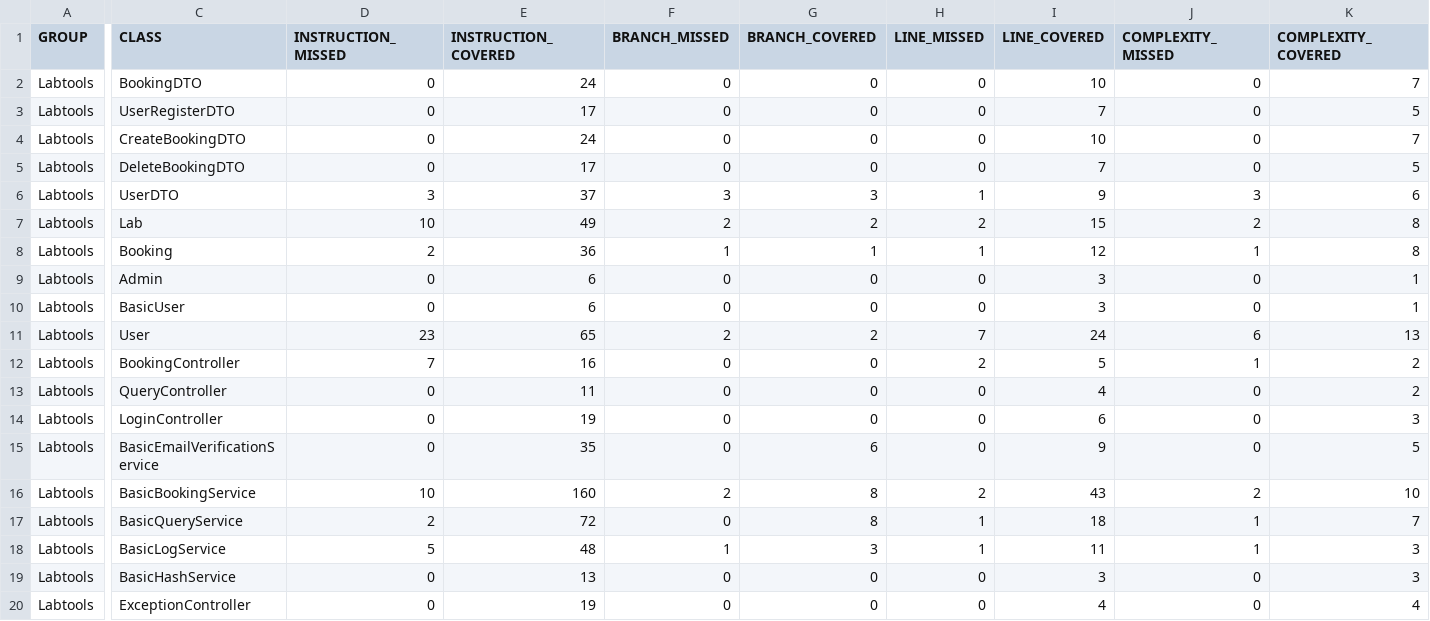
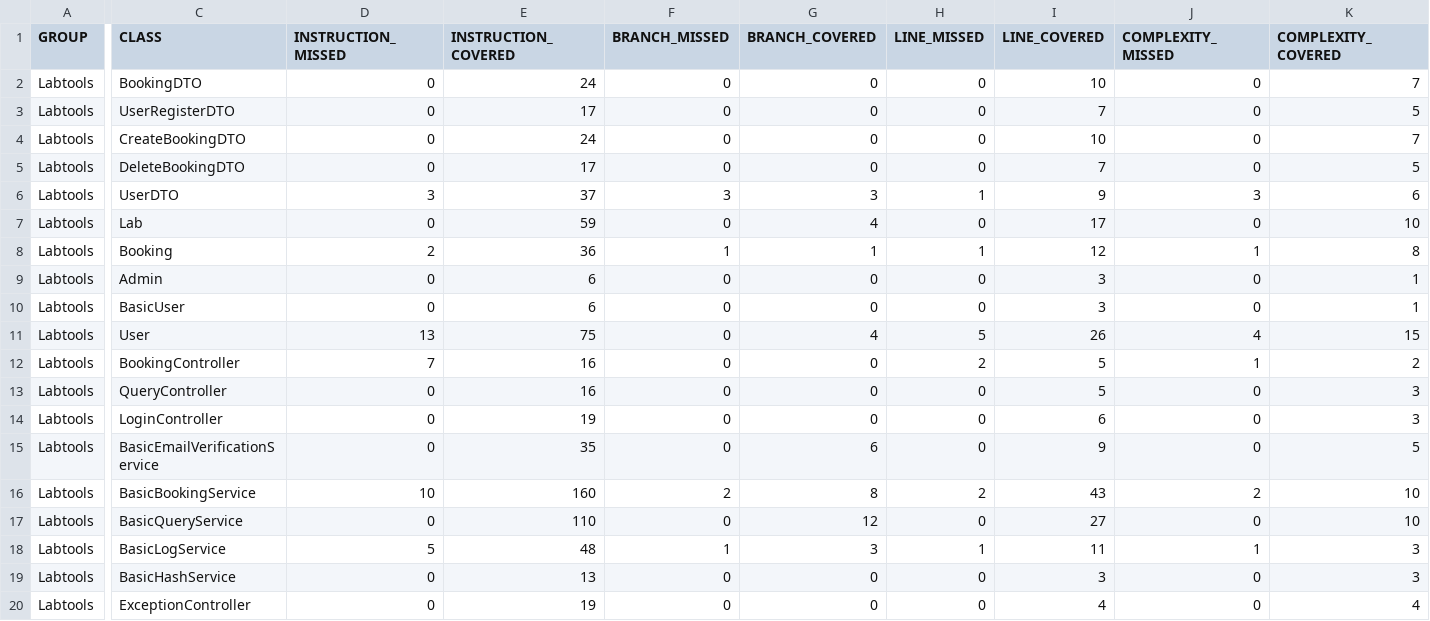
Before and after one commit to T-800-Squad/Skynet2.0Back, a CSV file: target/site/jacoco/jacoco.csv, drawn as a sheet; only a part is shown, gaps mark what is left out; the diff covers the shown part only; the diff names each change by its address in the sheet, - before the commit and + after, or states it on an @@ line.

```diff
--- a/target/site/jacoco/jacoco.csv
+++ b/target/site/jacoco/jacoco.csv
-D7 (INSTRUCTION_MISSED): 10
+D7 (INSTRUCTION_MISSED): 0
-E7 (INSTRUCTION_COVERED): 49
+E7 (INSTRUCTION_COVERED): 59
-F7 (BRANCH_MISSED): 2
+F7 (BRANCH_MISSED): 0
-G7 (BRANCH_COVERED): 2
+G7 (BRANCH_COVERED): 4
-H7 (LINE_MISSED): 2
+H7 (LINE_MISSED): 0
-I7 (LINE_COVERED): 15
+I7 (LINE_COVERED): 17
-J7 (COMPLEXITY_MISSED): 2
+J7 (COMPLEXITY_MISSED): 0
-K7 (COMPLEXITY_COVERED): 8
+K7 (COMPLEXITY_COVERED): 10
-D11 (INSTRUCTION_MISSED): 23
+D11 (INSTRUCTION_MISSED): 13
-E11 (INSTRUCTION_COVERED): 65
+E11 (INSTRUCTION_COVERED): 75
-F11 (BRANCH_MISSED): 2
+F11 (BRANCH_MISSED): 0
-G11 (BRANCH_COVERED): 2
+G11 (BRANCH_COVERED): 4
-H11 (LINE_MISSED): 7
+H11 (LINE_MISSED): 5
-I11 (LINE_COVERED): 24
+I11 (LINE_COVERED): 26
-J11 (COMPLEXITY_MISSED): 6
+J11 (COMPLEXITY_MISSED): 4
-K11 (COMPLEXITY_COVERED): 13
+K11 (COMPLEXITY_COVERED): 15
-E13 (INSTRUCTION_COVERED): 11
+E13 (INSTRUCTION_COVERED): 16
-I13 (LINE_COVERED): 4
+I13 (LINE_COVERED): 5
-K13 (COMPLEXITY_COVERED): 2
+K13 (COMPLEXITY_COVERED): 3
-D17 (INSTRUCTION_MISSED): 2
+D17 (INSTRUCTION_MISSED): 0
-E17 (INSTRUCTION_COVERED): 72
+E17 (INSTRUCTION_COVERED): 110
-G17 (BRANCH_COVERED): 8
+G17 (BRANCH_COVERED): 12
-H17 (LINE_MISSED): 1
+H17 (LINE_MISSED): 0
-I17 (LINE_COVERED): 18
+I17 (LINE_COVERED): 27
-J17 (COMPLEXITY_MISSED): 1
+J17 (COMPLEXITY_MISSED): 0
-K17 (COMPLEXITY_COVERED): 7
+K17 (COMPLEXITY_COVERED): 10
```
Also changed, not shown: 3 edited cells elsewhere in this file, 53 other files.
